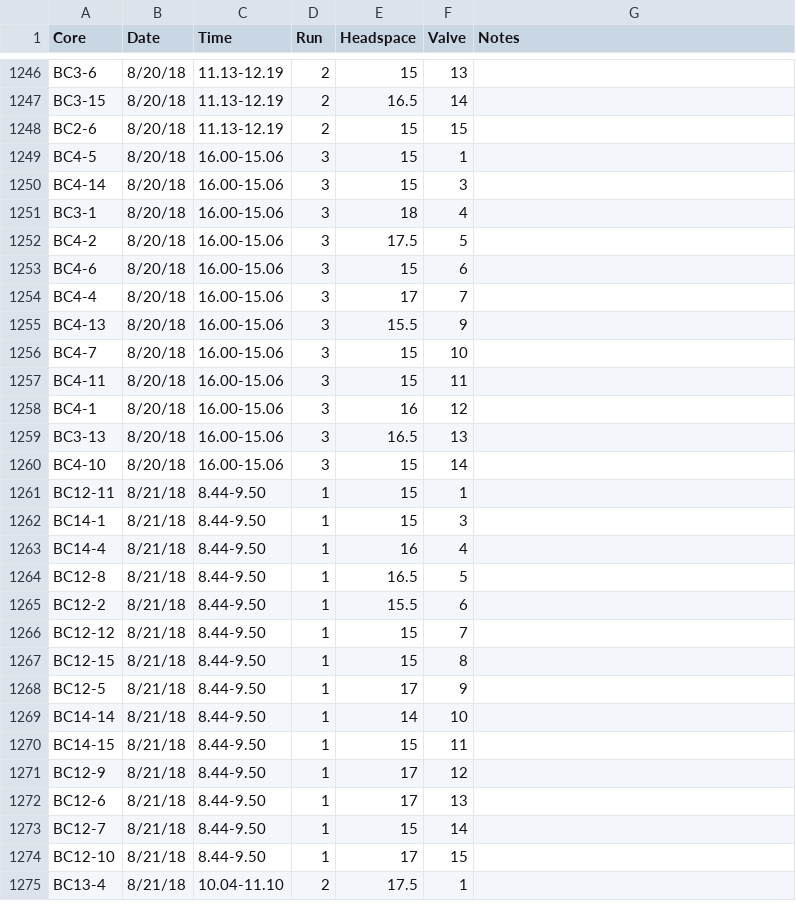
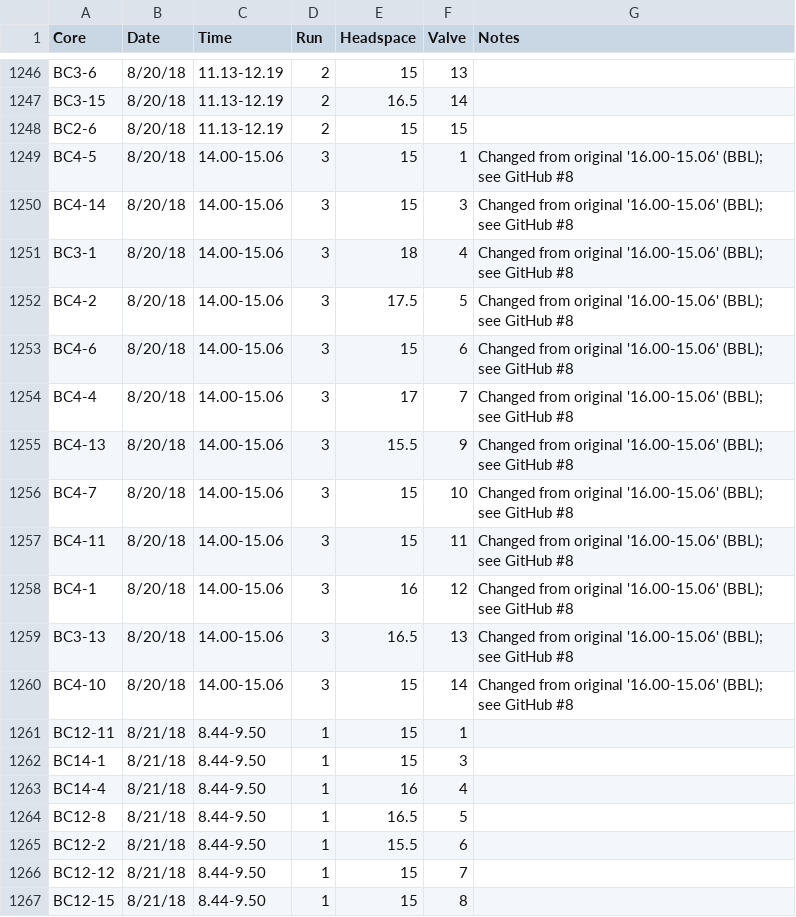
Before and after one commit to PNNL-PREMIS/bc-incubation2018, a CSV file: data/gs_valvemap.csv, drawn as a sheet; only a part is shown, gaps mark what is left out; the shorter side is filled out with more unchanged rows; the diff covers the shown part only.

```diff
--- a/data/gs_valvemap.csv
+++ b/data/gs_valvemap.csv
@@ -1248,14 +1248,14 @@ BC3-15,8/20/18,11.13-12.19,2,16.5,14,
 BC2-6,8/20/18,11.13-12.19,2,15,15,
-BC4-5,8/20/18,16.00-15.06,3,15,1,
-BC4-14,8/20/18,16.00-15.06,3,15,3,
-BC3-1,8/20/18,16.00-15.06,3,18,4,
-BC4-2,8/20/18,16.00-15.06,3,17.5,5,
-BC4-6,8/20/18,16.00-15.06,3,15,6,
-BC4-4,8/20/18,16.00-15.06,3,17,7,
-BC4-13,8/20/18,16.00-15.06,3,15.5,9,
-BC4-7,8/20/18,16.00-15.06,3,15,10,
-BC4-11,8/20/18,16.00-15.06,3,15,11,
-BC4-1,8/20/18,16.00-15.06,3,16,12,
-BC3-13,8/20/18,16.00-15.06,3,16.5,13,
-BC4-10,8/20/18,16.00-15.06,3,15,14,
+BC4-5,8/20/18,14.00-15.06,3,15,1,Changed from original '16.00-15.06' (BBL); see GitHub #8
+BC4-14,8/20/18,14.00-15.06,3,15,3,Changed from original '16.00-15.06' (BBL); see GitHub #8
+BC3-1,8/20/18,14.00-15.06,3,18,4,Changed from original '16.00-15.06' (BBL); see GitHub #8
+BC4-2,8/20/18,14.00-15.06,3,17.5,5,Changed from original '16.00-15.06' (BBL); see GitHub #8
+BC4-6,8/20/18,14.00-15.06,3,15,6,Changed from original '16.00-15.06' (BBL); see GitHub #8
+BC4-4,8/20/18,14.00-15.06,3,17,7,Changed from original '16.00-15.06' (BBL); see GitHub #8
+BC4-13,8/20/18,14.00-15.06,3,15.5,9,Changed from original '16.00-15.06' (BBL); see GitHub #8
+BC4-7,8/20/18,14.00-15.06,3,15,10,Changed from original '16.00-15.06' (BBL); see GitHub #8
+BC4-11,8/20/18,14.00-15.06,3,15,11,Changed from original '16.00-15.06' (BBL); see GitHub #8
+BC4-1,8/20/18,14.00-15.06,3,16,12,Changed from original '16.00-15.06' (BBL); see GitHub #8
+BC3-13,8/20/18,14.00-15.06,3,16.5,13,Changed from original '16.00-15.06' (BBL); see GitHub #8
+BC4-10,8/20/18,14.00-15.06,3,15,14,Changed from original '16.00-15.06' (BBL); see GitHub #8
 BC12-11,8/21/18,8.44-9.50,1,15,1,
```
Also changed, not shown: 32 edited cells elsewhere in this file.
